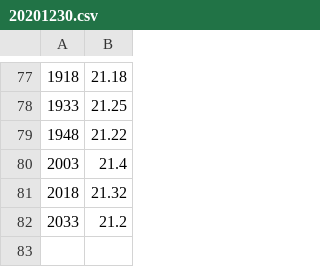
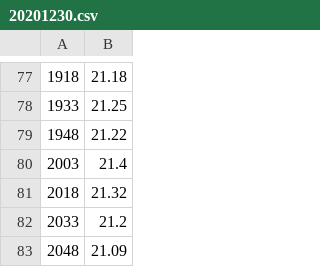
Before and after one commit to Phoenix1747/OpenSC-Data, a CSV file: data/20201230.csv, drawn as a sheet; only a part is shown, gaps mark what is left out; the diff names each change by its address in the sheet, - before the commit and + after, or states it on an @@ line.

Commit message:
auto data update

```diff
--- a/data/20201230.csv
+++ b/data/20201230.csv
+row 83: 2048 | 21.09
```
Also changed, not shown: 2 other files.
